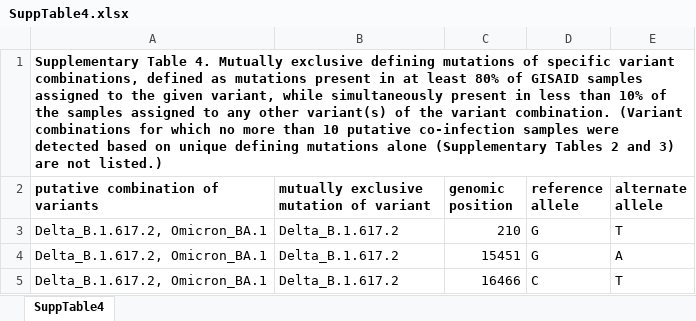
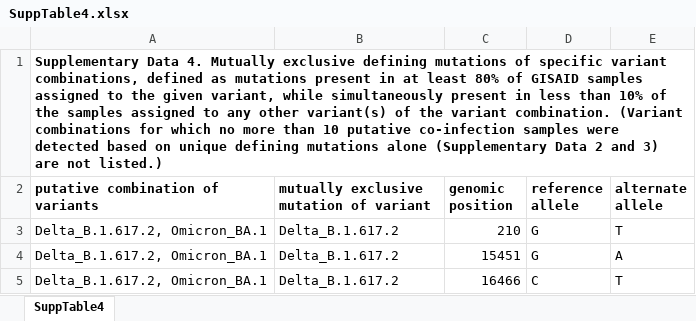
Before and after one commit to csabaiBio/SARSCoV2-coinf, an Excel workbook: SuppTables/SuppTable4.xlsx, sheet SuppTable4, drawn as a sheet; only a part is shown; values as stored, in another font and other column widths than the file's, no borders; the diff names each change by its address in the sheet, - before the commit and + after, or states it on an @@ line.

```diff
--- a/SuppTables/SuppTable4.xlsx (sheet SuppTable4)
+++ b/SuppTables/SuppTable4.xlsx (sheet SuppTable4)
-A1 (putative combination of variants): Supplementary Table 4. Mutually exclusive defining mutations of specific variant combinations, defined as mutations present in at least 80% of GISAID samples assigned to the given variant, while simultaneously present in less than 10% of the samples assigned to any other variant(s) of the variant combination. (Variant combinations for which no more than 10 putative co-infection samples were detected based on unique defining mutations alone (Supplementary Tables 2 and…
+A1 (putative combination of variants): Supplementary Data 4. Mutually exclusive defining mutations of specific variant combinations, defined as mutations present in at least 80% of GISAID samples assigned to the given variant, while simultaneously present in less than 10% of the samples assigned to any other variant(s) of the variant combination. (Variant combinations for which no more than 10 putative co-infection samples were detected based on unique defining mutations alone (Supplementary Data 2 and…
```
Also changed, not shown: SuppTables/SuppTable1.xlsx, SuppTables/SuppTable2.xlsx, 1 other file.
